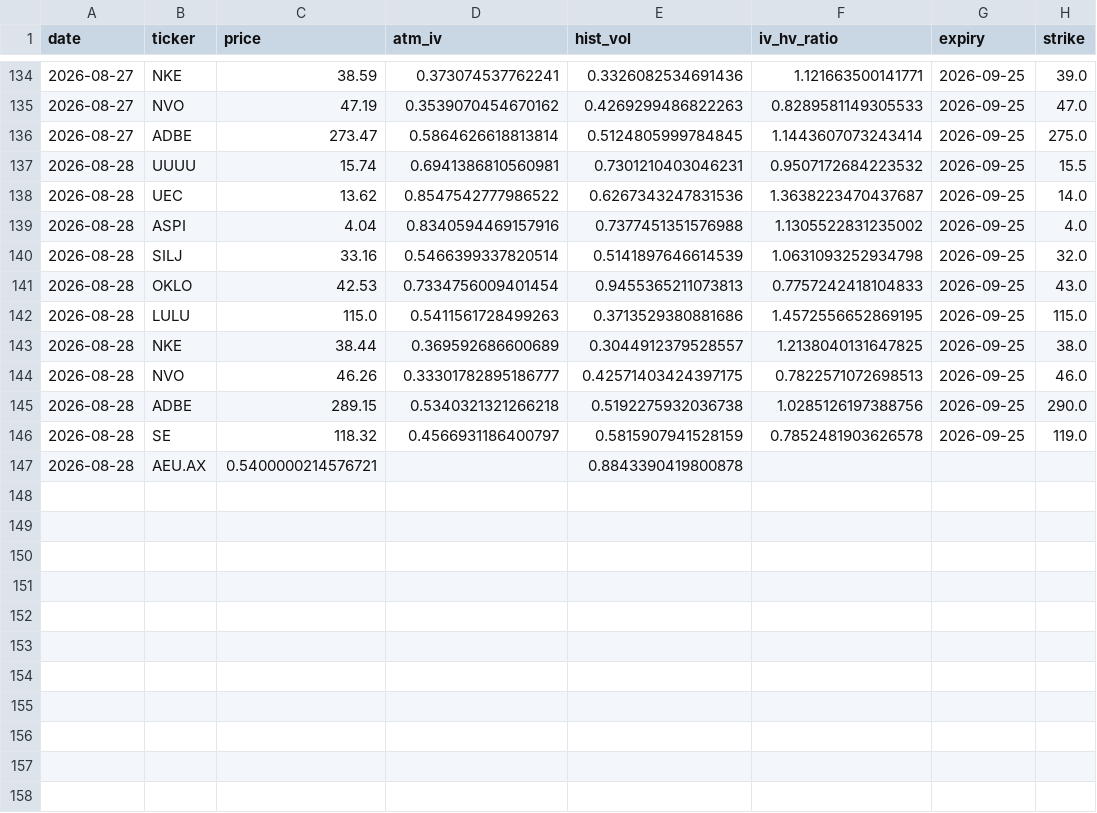
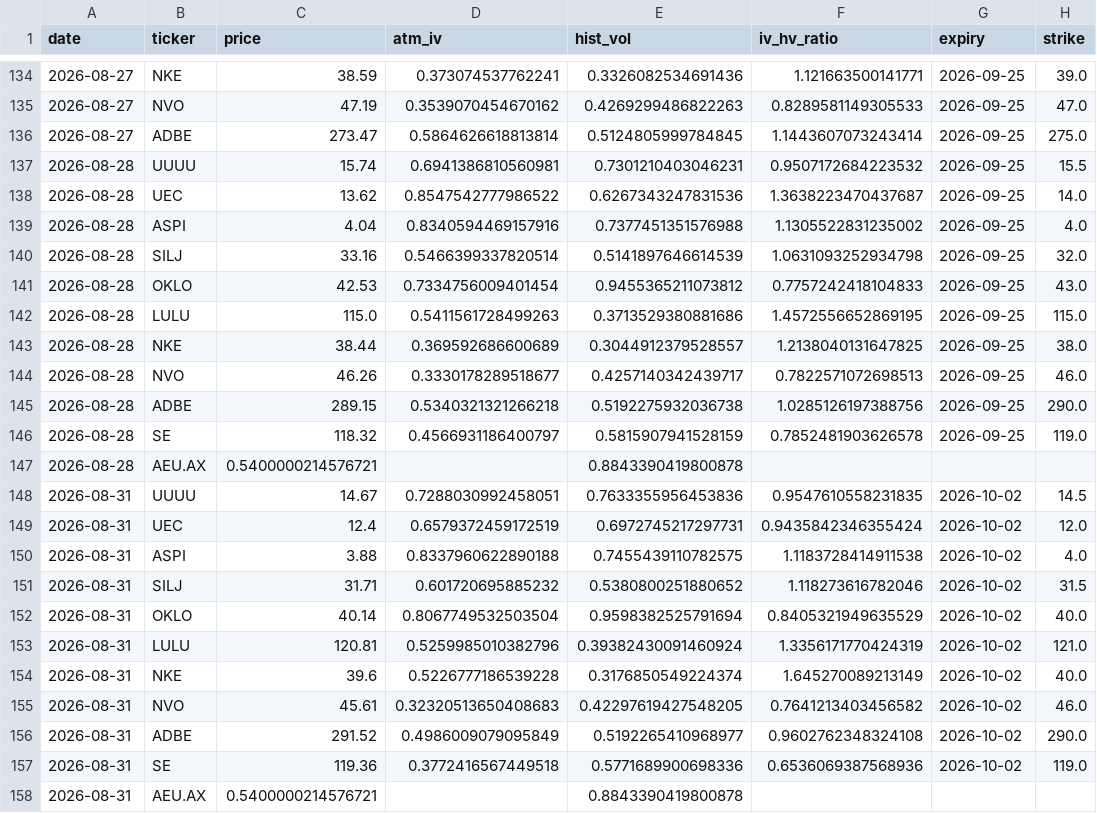
Before and after one commit to jokwok1/options-project, a CSV file: iv_history.csv, drawn as a sheet; only a part is shown, gaps mark what is left out.

```diff
--- a/iv_history.csv
+++ b/iv_history.csv
@@ -140,6 +140,6 @@ date,ticker,price,atm_iv,hist_vol,iv_hv_ratio,expiry,strike
 2026-08-28,SILJ,33.16,0.5466399337820514,0.5141897646614539,1.0631093252934798,2026-09-25,32.0
-2026-08-28,OKLO,42.53,0.7334756009401454,0.9455365211073813,0.7757242418104833,2026-09-25,43.0
+2026-08-28,OKLO,42.53,0.7334756009401454,0.9455365211073812,0.7757242418104833,2026-09-25,43.0
 2026-08-28,LULU,115.0,0.5411561728499263,0.3713529380881686,1.4572556652869195,2026-09-25,115.0
 2026-08-28,NKE,38.44,0.369592686600689,0.3044912379528557,1.2138040131647825,2026-09-25,38.0
-2026-08-28,NVO,46.26,0.33301782895186777,0.42571403424397175,0.7822571072698513,2026-09-25,46.0
+2026-08-28,NVO,46.26,0.3330178289518677,0.4257140342439717,0.7822571072698513,2026-09-25,46.0
 2026-08-28,ADBE,289.15,0.5340321321266218,0.5192275932036738,1.0285126197388756,2026-09-25,290.0
@@ -147 +147,12 @@ date,ticker,price,atm_iv,hist_vol,iv_hv_ratio,expiry,strike
 2026-08-28,AEU.AX,0.5400000214576721,,0.8843390419800878,,,
+2026-08-31,UUUU,14.67,0.7288030992458051,0.7633355956453836,0.9547610558231835,2026-10-02,14.5
+2026-08-31,UEC,12.4,0.6579372459172519,0.6972745217297731,0.9435842346355424,2026-10-02,12.0
+2026-08-31,ASPI,3.88,0.8337960622890188,0.7455439110782575,1.1183728414911538,2026-10-02,4.0
+2026-08-31,SILJ,31.71,0.601720695885232,0.5380800251880652,1.118273616782046,2026-10-02,31.5
+2026-08-31,OKLO,40.14,0.8067749532503504,0.9598382525791694,0.8405321949635529,2026-10-02,40.0
+2026-08-31,LULU,120.81,0.5259985010382796,0.39382430091460924,1.3356171770424319,2026-10-02,121.0
+2026-08-31,NKE,39.6,0.5226777186539228,0.3176850549224374,1.645270089213149,2026-10-02,40.0
+2026-08-31,NVO,45.61,0.32320513650408683,0.42297619427548205,0.7641213403456582,2026-10-02,46.0
+2026-08-31,ADBE,291.52,0.4986009079095849,0.5192265410968977,0.9602762348324108,2026-10-02,290.0
+2026-08-31,SE,119.36,0.3772416567449518,0.5771689900698336,0.6536069387568936,2026-10-02,119.0
+2026-08-31,AEU.AX,0.5400000214576721,,0.8843390419800878,,,
```
